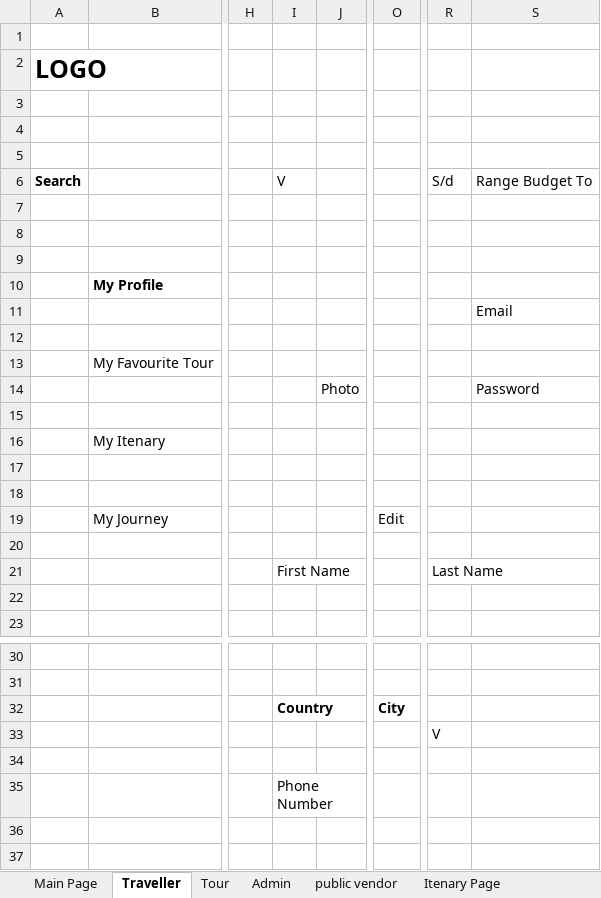
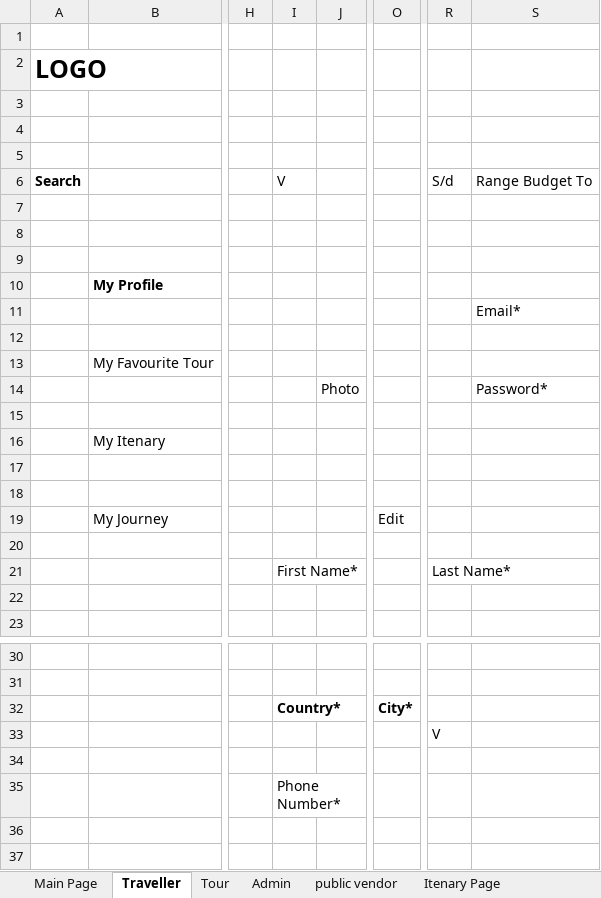
Before and after one commit to loztzero/timetravel, an Excel workbook: document/Main Page.xlsx, sheet Traveller, drawn as a sheet; only a part is shown, gaps mark what is left out; values as stored, in another font and other column widths than the file's, no borders; the diff names each change by its address in the sheet, - before the commit and + after, or states it on an @@ line.

```diff
--- a/document/Main Page.xlsx (sheet Traveller)
+++ b/document/Main Page.xlsx (sheet Traveller)
-S11: Email
+S11: Email*
-S14: Password
+S14: Password*
-I21: First Name
+I21: First Name*
-R21: Last Name
+R21: Last Name*
-I32: Country
+I32: Country*
-O32: City
+O32: City*
-I35: Phone Number
+I35: Phone Number*
```
Also changed, not shown: sheet Tour, sheet Main Page, charts or pictures, 3 other files.
